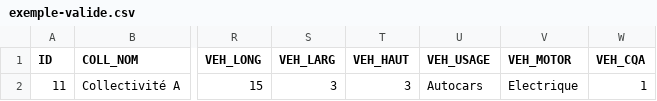
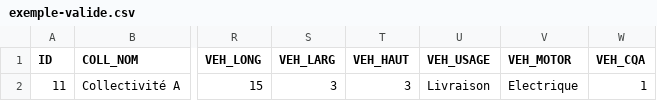
Before and after one commit to CEREMA/schema-arrete-circulation-marchandises, a CSV file: exemple-valide.csv, drawn as a sheet; only a part is shown, gaps mark what is left out; the diff names each change by its address in the sheet, - before the commit and + after, or states it on an @@ line.

Commit message:
Update exemple-valide.csv

```diff
--- a/exemple-valide.csv
+++ b/exemple-valide.csv
-U2 (VEH_USAGE): Autocars
+U2 (VEH_USAGE): Livraison
```
